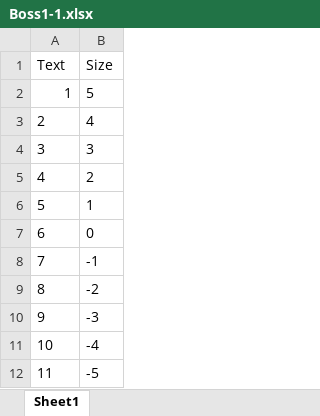
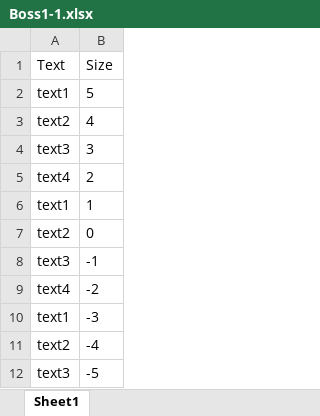
Before and after one commit to kamelots2/ProjectX, an Excel workbook: Assets/Resources/Boss1-1.xlsx, sheet Sheet1, drawn as a sheet; values as stored, in another font and other column widths than the file's, no borders; the diff names each change by its address in the sheet, - before the commit and + after, or states it on an @@ line.

```diff
--- a/Assets/Resources/Boss1-1.xlsx (sheet Sheet1)
+++ b/Assets/Resources/Boss1-1.xlsx (sheet Sheet1)
-A2 (Text): 1
+A2 (Text): text1
-A3 (Text): 2
+A3 (Text): text2
-A4 (Text): 3
+A4 (Text): text3
-A5 (Text): 4
+A5 (Text): text4
-A6 (Text): 5
+A6 (Text): text1
-A7 (Text): 6
+A7 (Text): text2
-A8 (Text): 7
+A8 (Text): text3
-A9 (Text): 8
+A9 (Text): text4
-A10 (Text): 9
+A10 (Text): text1
-A11 (Text): 10
+A11 (Text): text2
-A12 (Text): 11
+A12 (Text): text3
```
Also changed, not shown: Assets/Resources/Boss1-2.xlsx, 12 other files.
